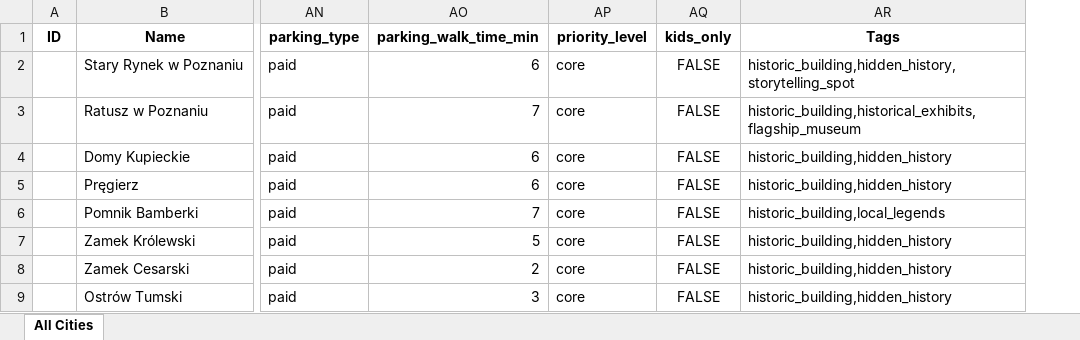
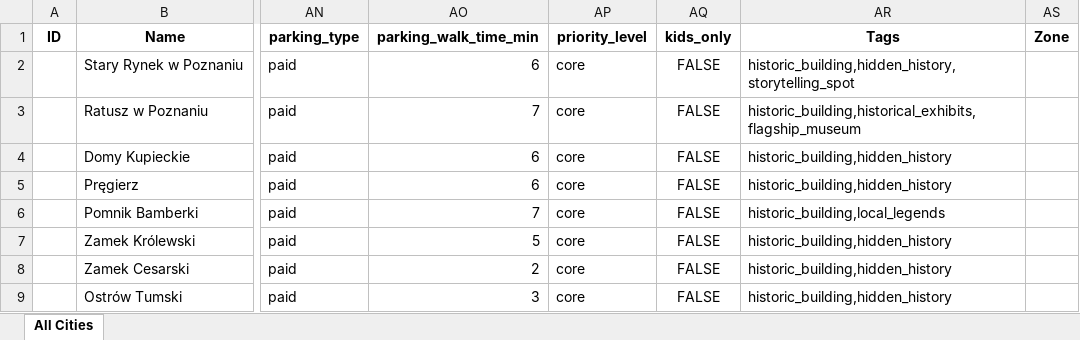
Before and after one commit to karolinasobotkiewicz-cyber/travel-planner-backend, an Excel workbook: data/multi_city_attractions.xlsx, sheet All Cities, drawn as a sheet; only a part is shown, gaps mark what is left out; values as stored, in another font and other column widths than the file's, no borders; the diff names each change by its address in the sheet, - before the commit and + after, or states it on an @@ line.

```diff
--- a/data/multi_city_attractions.xlsx (sheet All Cities)
+++ b/data/multi_city_attractions.xlsx (sheet All Cities)
+column AS (Zone), empty
```
Also changed, not shown: data/zakopane.xlsx, 5 other files.
